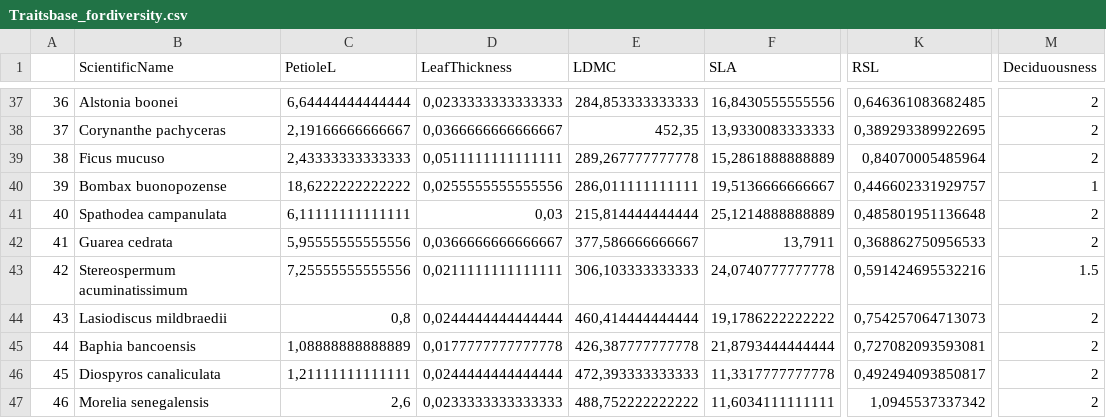
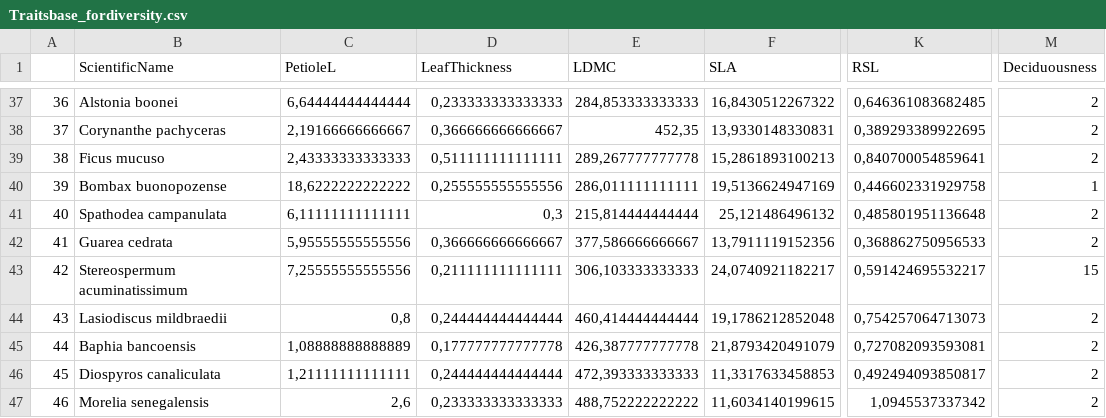
Before and after one commit to VincyaneBadouard/Stage_M2_Script, a CSV file: data/Traitsbase_fordiversity.csv, drawn as a sheet; only a part is shown, gaps mark what is left out; the diff covers the shown part only; the diff names each change by its address in the sheet, - before the commit and + after, or states it on an @@ line.

```diff
--- a/data/Traitsbase_fordiversity.csv
+++ b/data/Traitsbase_fordiversity.csv
-D37 (LeafThickness): 0,0233333333333333
+D37 (LeafThickness): 0,233333333333333
-F37 (SLA): 16,8430555555556
+F37 (SLA): 16,8430512267322
-D38 (LeafThickness): 0,0366666666666667
+D38 (LeafThickness): 0,366666666666667
-F38 (SLA): 13,9330083333333
+F38 (SLA): 13,9330148330831
-D39 (LeafThickness): 0,0511111111111111
+D39 (LeafThickness): 0,511111111111111
-F39 (SLA): 15,2861888888889
+F39 (SLA): 15,2861893100213
-K39 (RSL): 0,84070005485964
+K39 (RSL): 0,840700054859641
-D40 (LeafThickness): 0,0255555555555556
+D40 (LeafThickness): 0,255555555555556
-F40 (SLA): 19,5136666666667
+F40 (SLA): 19,5136624947169
-K40 (RSL): 0,446602331929757
+K40 (RSL): 0,446602331929758
-D41 (LeafThickness): 0,03
+D41 (LeafThickness): 0,3
-F41 (SLA): 25,1214888888889
+F41 (SLA): 25,121486496132
-D42 (LeafThickness): 0,0366666666666667
+D42 (LeafThickness): 0,366666666666667
-F42 (SLA): 13,7911
+F42 (SLA): 13,7911119152356
-D43 (LeafThickness): 0,0211111111111111
+D43 (LeafThickness): 0,211111111111111
-F43 (SLA): 24,0740777777778
+F43 (SLA): 24,0740921182217
-K43 (RSL): 0,591424695532216
+K43 (RSL): 0,591424695532217
-M43 (Deciduousness): 1.5
+M43 (Deciduousness): 15
-D44 (LeafThickness): 0,0244444444444444
+D44 (LeafThickness): 0,244444444444444
-F44 (SLA): 19,1786222222222
+F44 (SLA): 19,1786212852048
-D45 (LeafThickness): 0,0177777777777778
+D45 (LeafThickness): 0,177777777777778
-F45 (SLA): 21,8793444444444
+F45 (SLA): 21,8793420491079
-D46 (LeafThickness): 0,0244444444444444
+D46 (LeafThickness): 0,244444444444444
-F46 (SLA): 11,3317777777778
+F46 (SLA): 11,3317633458853
-D47 (LeafThickness): 0,0233333333333333
+D47 (LeafThickness): 0,233333333333333
-F47 (SLA): 11,6034111111111
+F47 (SLA): 11,6034140199615
```
Also changed, not shown: 64 edited cells elsewhere in this file, data/covariantsdata_classes.csv, data/data_FT.csv, 21 other files.
